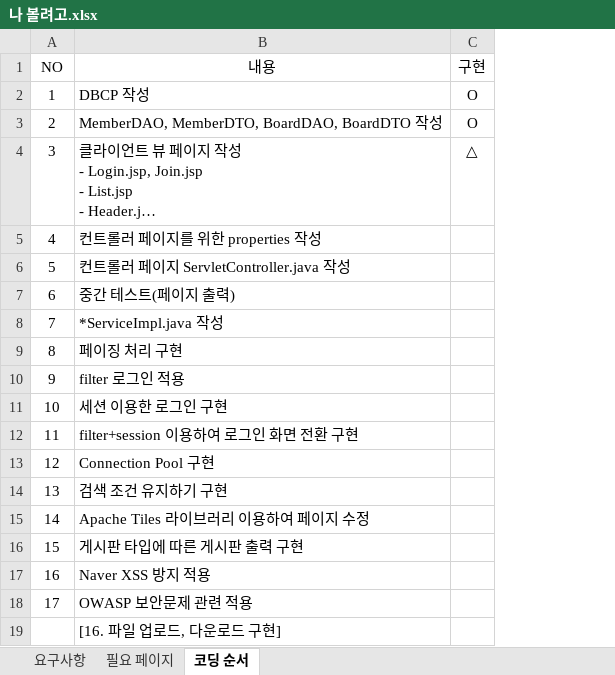
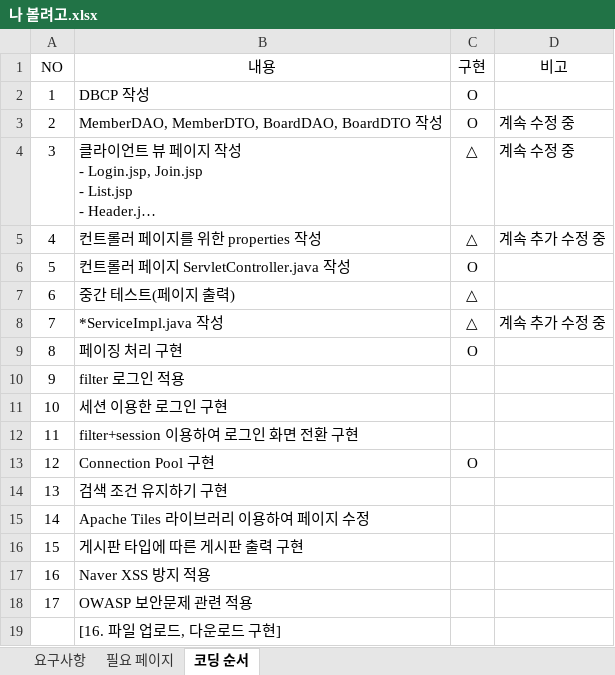
Before and after one commit to SteelIndustry/neo, an Excel workbook: JSP SERVLET/나 볼려고.xlsx, sheet 코딩 순서, drawn as a sheet; long unchanged cells end in …; values as stored, in another font and other column widths than the file's, no borders; the diff names each change by its address in the sheet, - before the commit and + after, or states it on an @@ line.

```diff
--- a/JSP SERVLET/나 볼려고.xlsx (sheet 코딩 순서)
+++ b/JSP SERVLET/나 볼려고.xlsx (sheet 코딩 순서)
+column D (비고), rows 3-8: 계속 수정 중 | 계속 수정 중 | 계속 추가 수정 중 |  |  | 계속 추가 수정 중
-C5 (구현): (empty)
+C5 (구현): △
-C6 (구현): (empty)
+C6 (구현): O
-C7:C8 (구현): (empty)
+C7:C8 (구현): △
-C9 (구현): (empty)
+C9 (구현): O
-C13 (구현): (empty)
+C13 (구현): O
```
Also changed, not shown: 28 other files.
